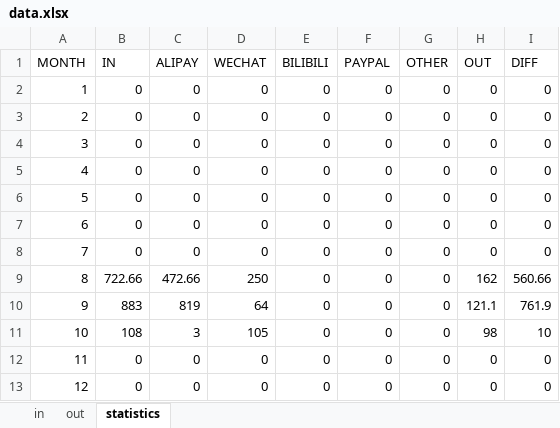
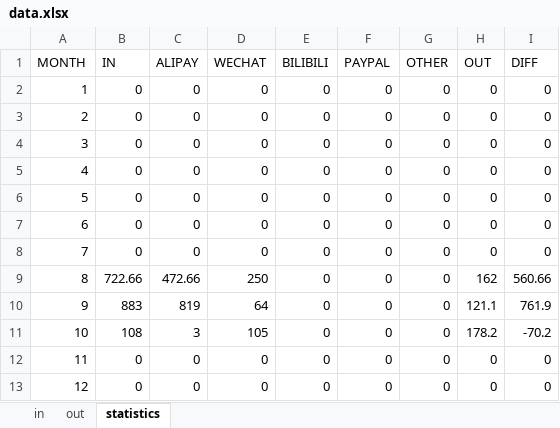
Before and after one commit to AIFans-Official/AIFans-Official.github.io, an Excel workbook: medias/assets/data/data.xlsx, sheet statistics, drawn as a sheet; values as stored, in another font and other column widths than the file's, no borders; the diff names each change by its address in the sheet, - before the commit and + after, or states it on an @@ line.

```diff
--- a/medias/assets/data/data.xlsx (sheet statistics)
+++ b/medias/assets/data/data.xlsx (sheet statistics)
-H11 (OUT): 98
+H11 (OUT): 178.2
-I11 (DIFF): 10
+I11 (DIFF): -70.2
```
Also changed, not shown: sheet out, 7 other files.
